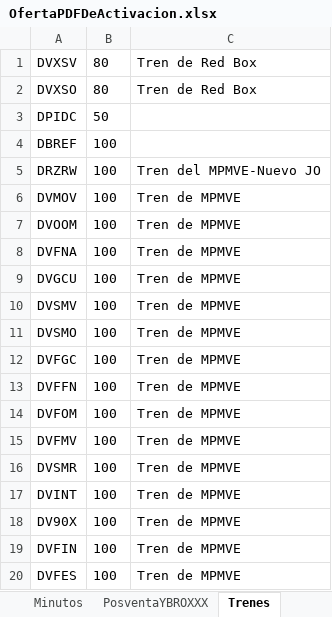
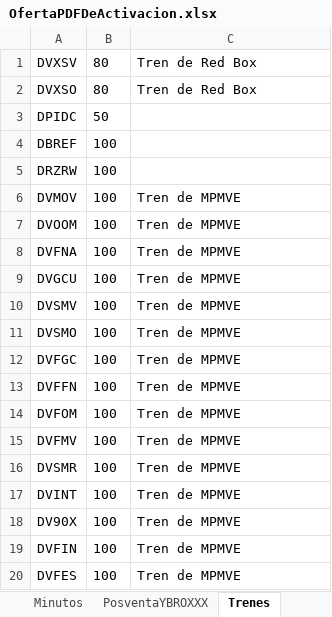
Before and after one commit to ahm22508/Automation_Oferta_And_Anexion_De_Cif_Cases, an Excel workbook: OfertaPDFDeActivacion.xlsx, sheet Trenes, drawn as a sheet; values as stored, in another font and other column widths than the file's, no borders; the diff names each change by its address in the sheet, - before the commit and + after, or states it on an @@ line.

```diff
--- a/OfertaPDFDeActivacion.xlsx (sheet Trenes)
+++ b/OfertaPDFDeActivacion.xlsx (sheet Trenes)
-C5: Tren del MPMVE-Nuevo JO
+C5: (empty)
```
Also changed, not shown: 12 other files.
